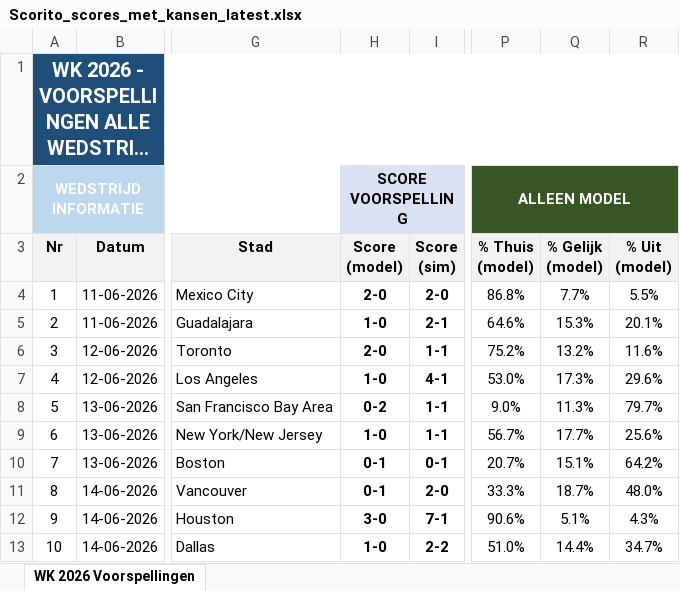
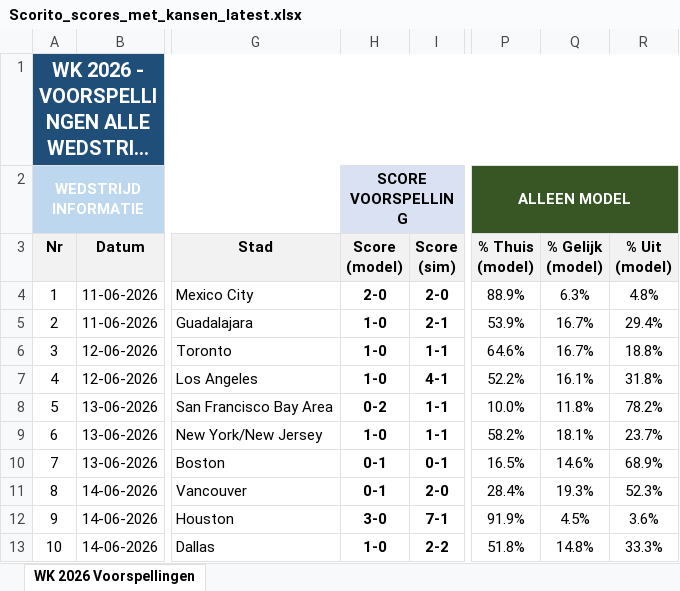
Before and after one commit to thomlaer/voetbal_prediction, an Excel workbook: github_vercel_app/public/files/Scorito_scores_met_kansen_latest.xlsx, sheet WK 2026 Voorspellingen, drawn as a sheet; only a part is shown, gaps mark what is left out; long unchanged cells end in …; values as stored, in another font and other column widths than the file's, no borders; the diff covers the shown part only; the diff names each change by its address in the sheet, - before the commit and + after, or states it on an @@ line.

```diff
--- a/github_vercel_app/public/files/Scorito_scores_met_kansen_latest.xlsx (sheet WK 2026 Voorspellingen)
+++ b/github_vercel_app/public/files/Scorito_scores_met_kansen_latest.xlsx (sheet WK 2026 Voorspellingen)
-P4 (% Thuis (model)): 86.8%
+P4 (% Thuis (model)): 88.9%
-Q4 (% Gelijk (model)): 7.7%
+Q4 (% Gelijk (model)): 6.3%
-R4 (% Uit (model)): 5.5%
+R4 (% Uit (model)): 4.8%
-P5 (% Thuis (model)): 64.6%
+P5 (% Thuis (model)): 53.9%
-Q5 (% Gelijk (model)): 15.3%
+Q5 (% Gelijk (model)): 16.7%
-R5 (% Uit (model)): 20.1%
+R5 (% Uit (model)): 29.4%
-H6 (Score (model)): 2-0
+H6 (Score (model)): 1-0
-P6 (% Thuis (model)): 75.2%
+P6 (% Thuis (model)): 64.6%
-Q6 (% Gelijk (model)): 13.2%
+Q6 (% Gelijk (model)): 16.7%
-R6 (% Uit (model)): 11.6%
+R6 (% Uit (model)): 18.8%
-P7 (% Thuis (model)): 53.0%
+P7 (% Thuis (model)): 52.2%
-Q7 (% Gelijk (model)): 17.3%
+Q7 (% Gelijk (model)): 16.1%
-R7 (% Uit (model)): 29.6%
+R7 (% Uit (model)): 31.8%
-P8 (% Thuis (model)): 9.0%
+P8 (% Thuis (model)): 10.0%
-Q8 (% Gelijk (model)): 11.3%
+Q8 (% Gelijk (model)): 11.8%
-R8 (% Uit (model)): 79.7%
+R8 (% Uit (model)): 78.2%
-P9 (% Thuis (model)): 56.7%
+P9 (% Thuis (model)): 58.2%
-Q9 (% Gelijk (model)): 17.7%
+Q9 (% Gelijk (model)): 18.1%
-R9 (% Uit (model)): 25.6%
+R9 (% Uit (model)): 23.7%
-P10 (% Thuis (model)): 20.7%
+P10 (% Thuis (model)): 16.5%
-Q10 (% Gelijk (model)): 15.1%
+Q10 (% Gelijk (model)): 14.6%
-R10 (% Uit (model)): 64.2%
+R10 (% Uit (model)): 68.9%
-P11 (% Thuis (model)): 33.3%
+P11 (% Thuis (model)): 28.4%
-Q11 (% Gelijk (model)): 18.7%
+Q11 (% Gelijk (model)): 19.3%
-R11 (% Uit (model)): 48.0%
+R11 (% Uit (model)): 52.3%
-P12 (% Thuis (model)): 90.6%
+P12 (% Thuis (model)): 91.9%
-Q12 (% Gelijk (model)): 5.1%
+Q12 (% Gelijk (model)): 4.5%
-R12 (% Uit (model)): 4.3%
+R12 (% Uit (model)): 3.6%
-P13 (% Thuis (model)): 51.0%
+P13 (% Thuis (model)): 51.8%
-Q13 (% Gelijk (model)): 14.4%
+Q13 (% Gelijk (model)): 14.8%
-R13 (% Uit (model)): 34.7%
+R13 (% Uit (model)): 33.3%
```
Also changed, not shown: 268 edited cells elsewhere in this sheet, github_vercel_app/public/files/Scorito_scores_puur_latest.xlsx, github_vercel_app/public/files/WK2026_Voorspellingen_latest.xlsx, 6 other files.
